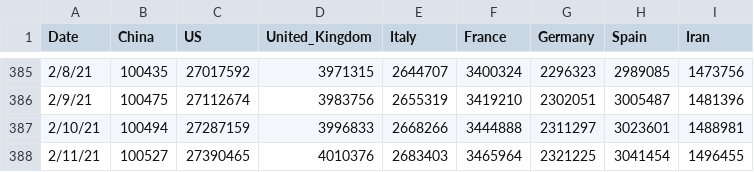
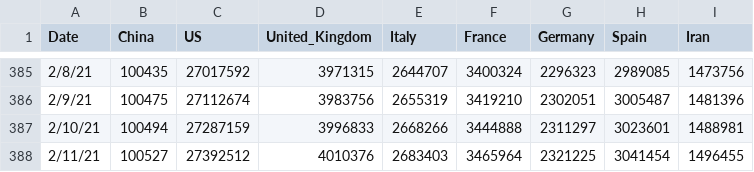
Before and after one commit to TrevorWinstral/COVID_simplified, a CSV file: data/key-countries-pivoted.csv, drawn as a sheet; only a part is shown, gaps mark what is left out.

```diff
--- a/data/key-countries-pivoted.csv
+++ b/data/key-countries-pivoted.csv
@@ -387,2 +387,2 @@ Date,China,US,United_Kingdom,Italy,France,Germany,Spain,Iran
 2/10/21,100494,27287159,3996833,2668266,3444888,2311297,3023601,1488981
-2/11/21,100527,27390465,4010376,2683403,3465964,2321225,3041454,1496455
+2/11/21,100527,27392512,4010376,2683403,3465964,2321225,3041454,1496455
```
Also changed, not shown: data/worldwide-aggregate.csv, 1 other file.
